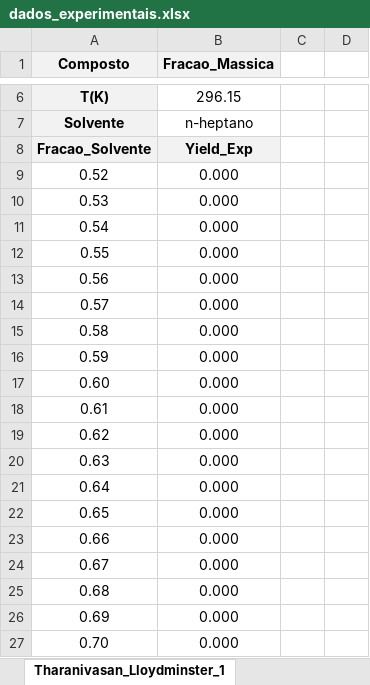
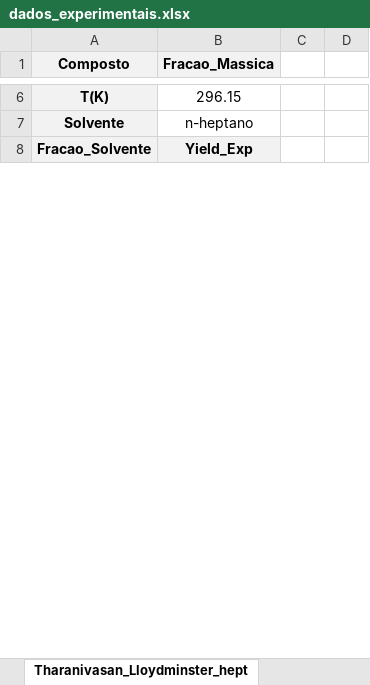
Before and after one commit to VitorJP/Projeto_Asfaltenos, an Excel workbook: Código_Pré_Modificações_Fred/dados_experimentais.xlsx, sheet Tharanivasan_Lloydminster_hept, drawn as a sheet; only a part is shown, gaps mark what is left out; values as stored, in another font and other column widths than the file's, no borders; charts and pictures not drawn; removed rows and columns are numbered as before the commit, all else as after; the diff covers the shown part only; the diff names each change by its address in the sheet, - before the commit and + after, or states it on an @@ line.

```diff
--- a/Código_Pré_Modificações_Fred/dados_experimentais.xlsx (sheet Tharanivasan_Lloydminster_hept)
+++ b/Código_Pré_Modificações_Fred/dados_experimentais.xlsx (sheet Tharanivasan_Lloydminster_hept)
-sheet tab: Tharanivasan_Lloydminster_1
+sheet tab: Tharanivasan_Lloydminster_hept
-row 9: 0.52 | 0.000
-row 10: 0.53 | 0.000
-row 11: 0.54 | 0.000
-row 12: 0.55 | 0.000
-row 13: 0.56 | 0.000
-row 14: 0.57 | 0.000
-row 15: 0.58 | 0.000
-row 16: 0.59 | 0.000
-row 17: 0.60 | 0.000
-row 18: 0.61 | 0.000
-row 19: 0.62 | 0.000
-row 20: 0.63 | 0.000
-row 21: 0.64 | 0.000
-row 22: 0.65 | 0.000
-row 23: 0.66 | 0.000
-row 24: 0.67 | 0.000
-row 25: 0.68 | 0.000
-row 26: 0.69 | 0.000
-row 27: 0.70 | 0.000
```
Also changed, not shown: 10 added rows and 25 removed rows elsewhere in this sheet, sheet Tharanivasan_Lloydminster_pent, other sheet tabs, charts or pictures, 8 other files.
